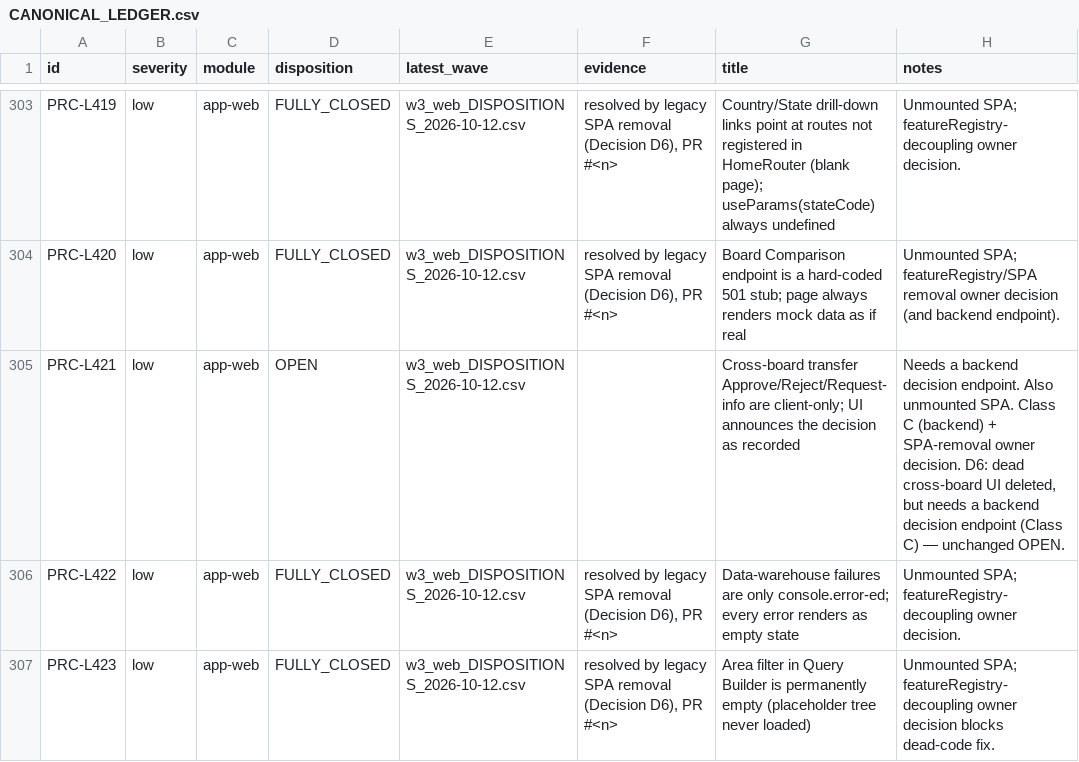
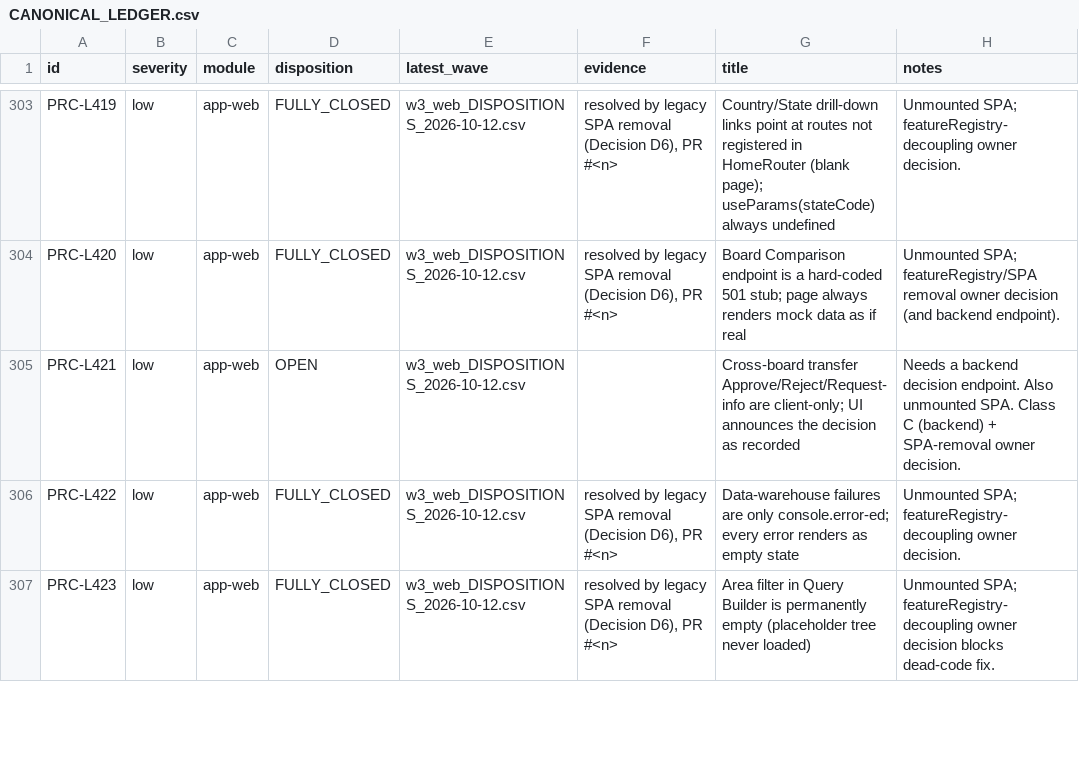
Before and after one commit to dbn1972/ProctiraErp, a CSV file: docs/audits/remediation/CANONICAL_LEDGER.csv, drawn as a sheet; only a part is shown, gaps mark what is left out; the diff covers the shown part only.

Commit message:
docs(audit): carry full reconciled canonical ledger (retires #630)
Folds PR #630's complete ledger + decision docs (D1/D2/D5/D6, register,
reconcile script, historical CSVs) into this PR and applies all merged/ready
batch closures to CANONICAL_LEDGER.csv:
- tenant batch #631: 6 FULLY_CLOSED
- currency batch #632 (D1): 2 FULLY_CLOSED, 3 PARTIAL
- legacy SPA removal (this PR, D6): 36 FULLY_CLOSED (authoritative from reviewed ledger)

Reconciled tally: 224 FULLY_CLOSED / 208 PARTIAL / 326 OPEN (was 180/207/371).
This PR passes the E2E live-gate required check, so merging it lands the
canonical ledger on main; PR #630 (docs-only, blocked by a skipped required
E2E gate) becomes redundant.

```diff
--- a/docs/audits/remediation/CANONICAL_LEDGER.csv
+++ b/docs/audits/remediation/CANONICAL_LEDGER.csv
@@ -304,3 +304,3 @@ PRC-L419,low,app-web,FULLY_CLOSED,w3_web_DISPOSITIONS_2026-10-12.csv,"resolved b
 PRC-L420,low,app-web,FULLY_CLOSED,w3_web_DISPOSITIONS_2026-10-12.csv,"resolved by legacy SPA removal (Decision D6), PR #<n>",Board Comparison endpoint is a hard-coded 501 stub; page always renders mock data as if real,Unmounted SPA; featureRegistry/SPA removal owner decision (and backend endpoint).
-PRC-L421,low,app-web,OPEN,w3_web_DISPOSITIONS_2026-10-12.csv,,Cross-board transfer Approve/Reject/Request-info are client-only; UI announces the decision as recorded,"Needs a backend decision endpoint. Also unmounted SPA. Class C (backend) + SPA-removal owner decision. D6: dead cross-board UI deleted, but needs a backend decision endpoint (Class C) — unchanged OPEN."
+PRC-L421,low,app-web,OPEN,w3_web_DISPOSITIONS_2026-10-12.csv,,Cross-board transfer Approve/Reject/Request-info are client-only; UI announces the decision as recorded,Needs a backend decision endpoint. Also unmounted SPA. Class C (backend) + SPA-removal owner decision.
 PRC-L422,low,app-web,FULLY_CLOSED,w3_web_DISPOSITIONS_2026-10-12.csv,"resolved by legacy SPA removal (Decision D6), PR #<n>",Data-warehouse failures are only console.error-ed; every error renders as empty state,Unmounted SPA; featureRegistry-decoupling owner decision.
```
Also changed, not shown: 32 edited cells elsewhere in this file, 7 other files.
